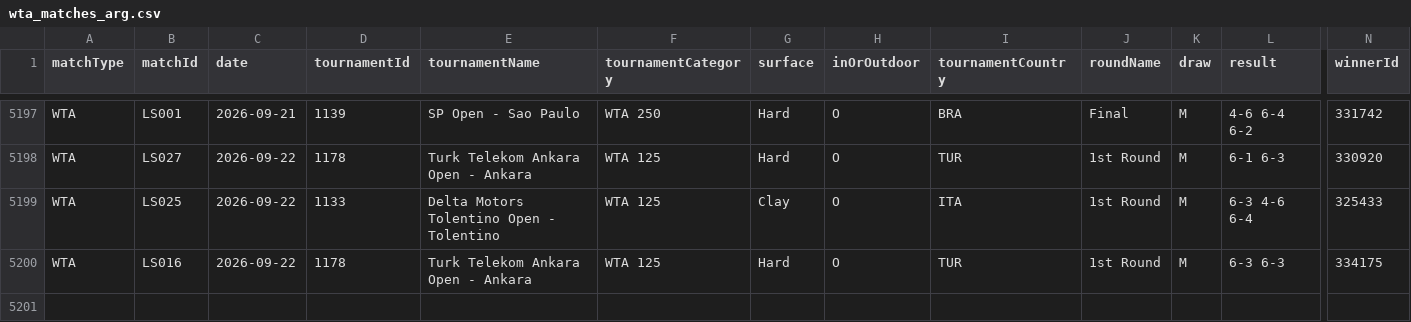
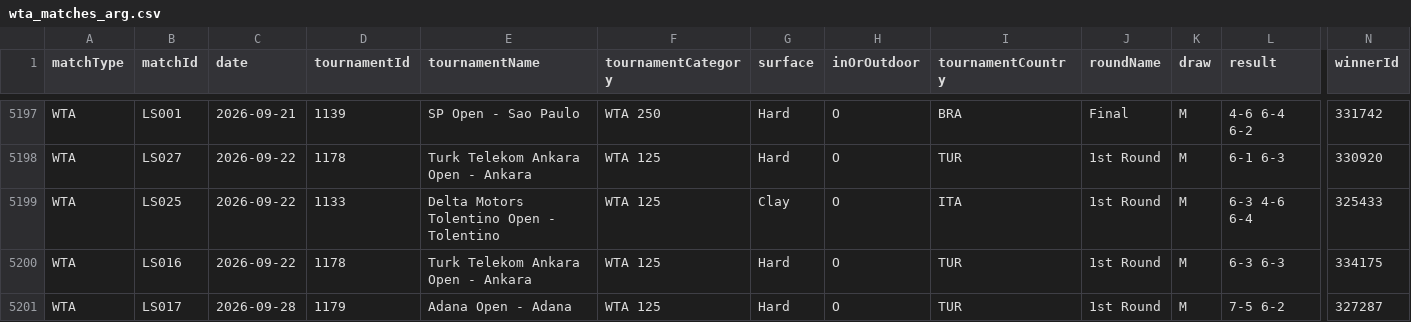
Before and after one commit to tomistgg/tenis-fem-arg, a CSV file: data/wta_matches_arg.csv, drawn as a sheet; only a part is shown, gaps mark what is left out; rows hold the shown columns only; the diff names each change by its address in the sheet, - before the commit and + after, or states it on an @@ line.

```diff
--- a/data/wta_matches_arg.csv
+++ b/data/wta_matches_arg.csv
+row 5201: WTA | LS017 | 2026-09-28 | 1179 | Adana Open - Adana | WTA 125 | Hard | O | TUR | 1st Round | M | 7-5 6-2 | 327287
```
Also changed, not shown: 4 other files.
